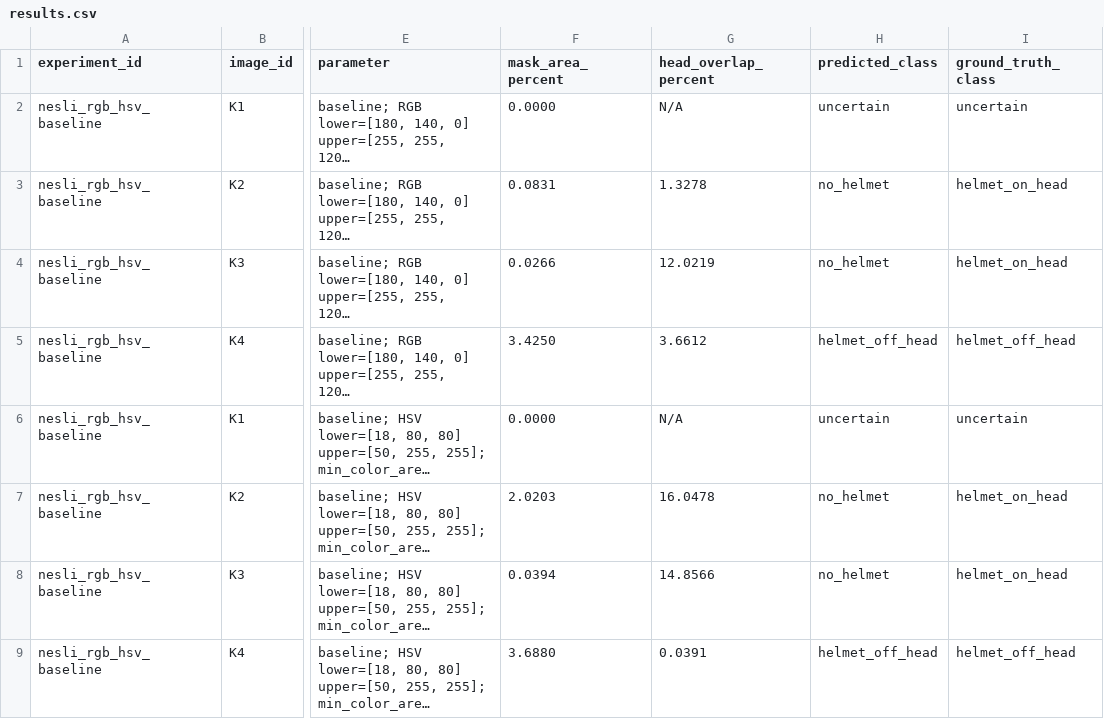
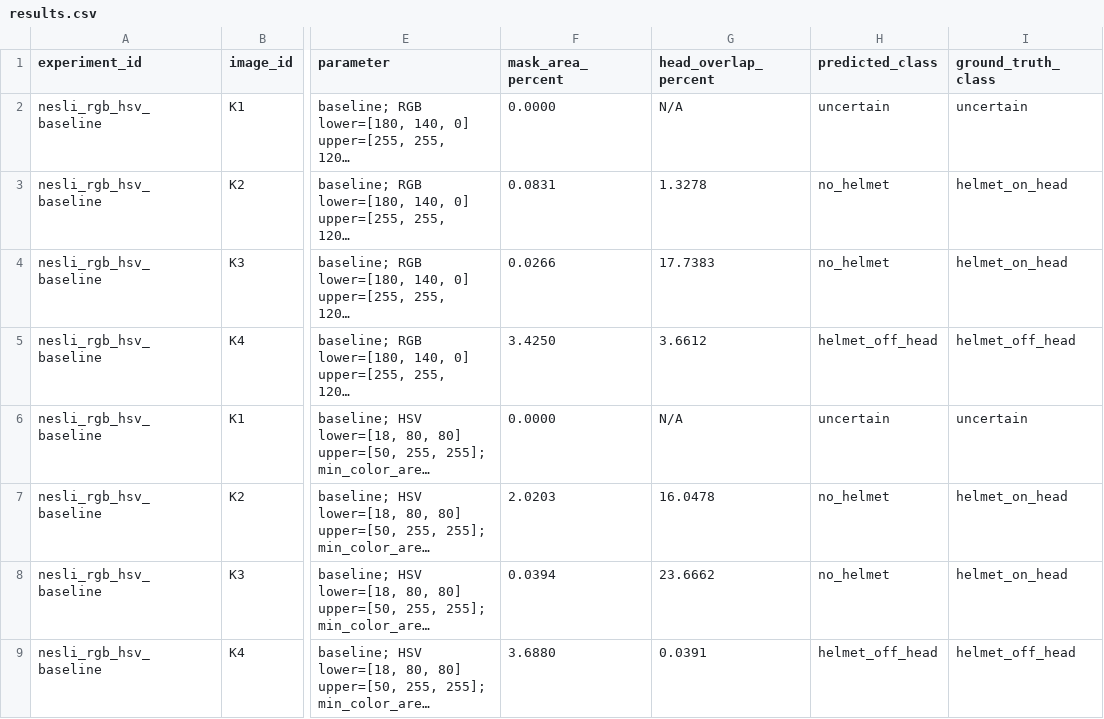
Before and after one commit to mderviskocar/barettespiti, a CSV file: results/results.csv, drawn as a sheet; only a part is shown, gaps mark what is left out; long unchanged cells end in …; the diff names each change by its address in the sheet, - before the commit and + after, or states it on an @@ line.

```diff
--- a/results/results.csv
+++ b/results/results.csv
-G4 (head_overlap_percent): 12.0219
+G4 (head_overlap_percent): 17.7383
-G8 (head_overlap_percent): 14.8566
+G8 (head_overlap_percent): 23.6662
```
Also changed, not shown: results/hsv_results.csv, results/rgb_results.csv, 4 other files.
